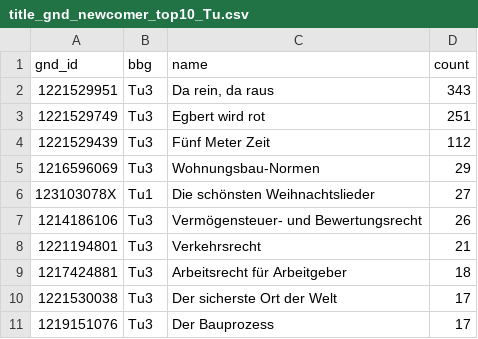
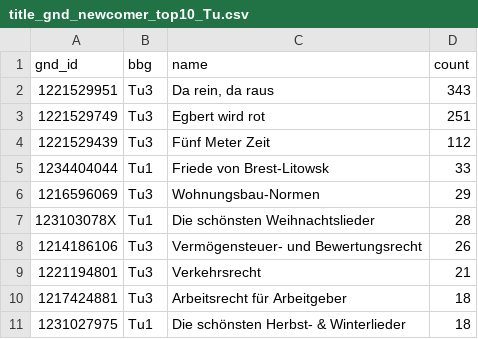
Before and after one commit to buchmuseum/GND_Dashboard, a CSV file: stats/title_gnd_newcomer_top10_Tu.csv, drawn as a sheet.

```diff
--- a/stats/title_gnd_newcomer_top10_Tu.csv
+++ b/stats/title_gnd_newcomer_top10_Tu.csv
@@ -4,4 +4,5 @@ gnd_id,bbg,name,count
 1221529439,Tu3,Fünf Meter Zeit,112
+1234404044,Tu1,Friede von Brest-Litowsk,33
 1216596069,Tu3,Wohnungsbau-Normen,29
-123103078X,Tu1,Die schönsten Weihnachtslieder,27
+123103078X,Tu1,Die schönsten Weihnachtslieder,28
 1214186106,Tu3,Vermögensteuer- und Bewertungsrecht,26
@@ -9,3 +10,2 @@ gnd_id,bbg,name,count
 1217424881,Tu3,Arbeitsrecht für Arbeitgeber,18
-1221530038,Tu3,Der sicherste Ort der Welt,17
-1219151076,Tu3,Der Bauprozess,17
+1231027975,Tu1,Die schönsten Herbst- & Winterlieder,18
```
Also changed, not shown: stats/gnd_classification_Ts_all.csv, stats/gnd_created_at.csv, 30 other files.
